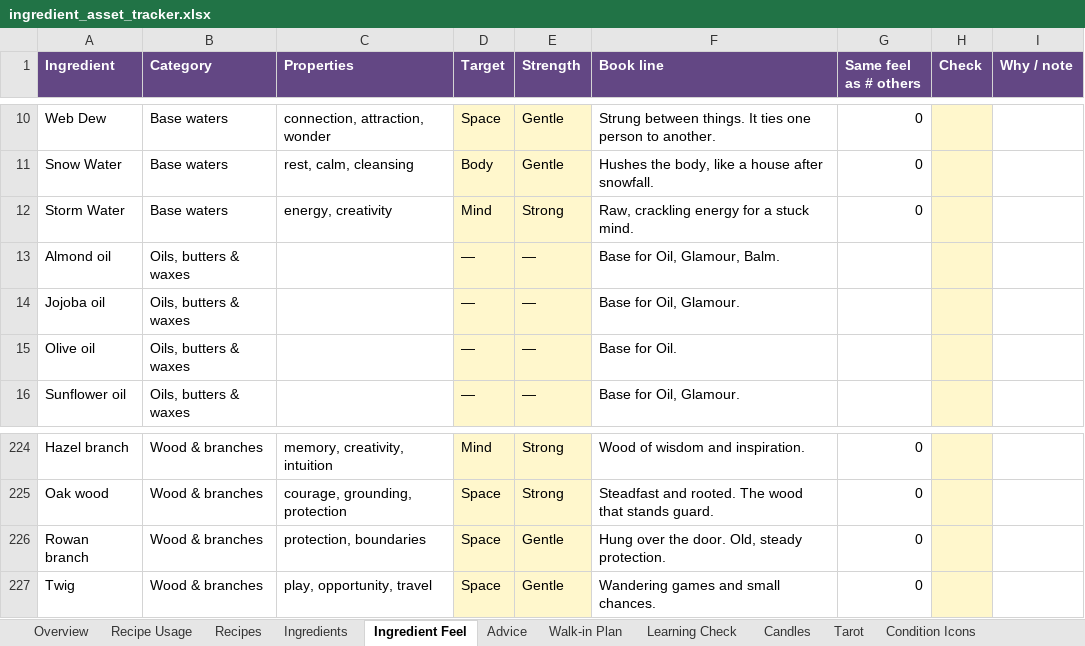
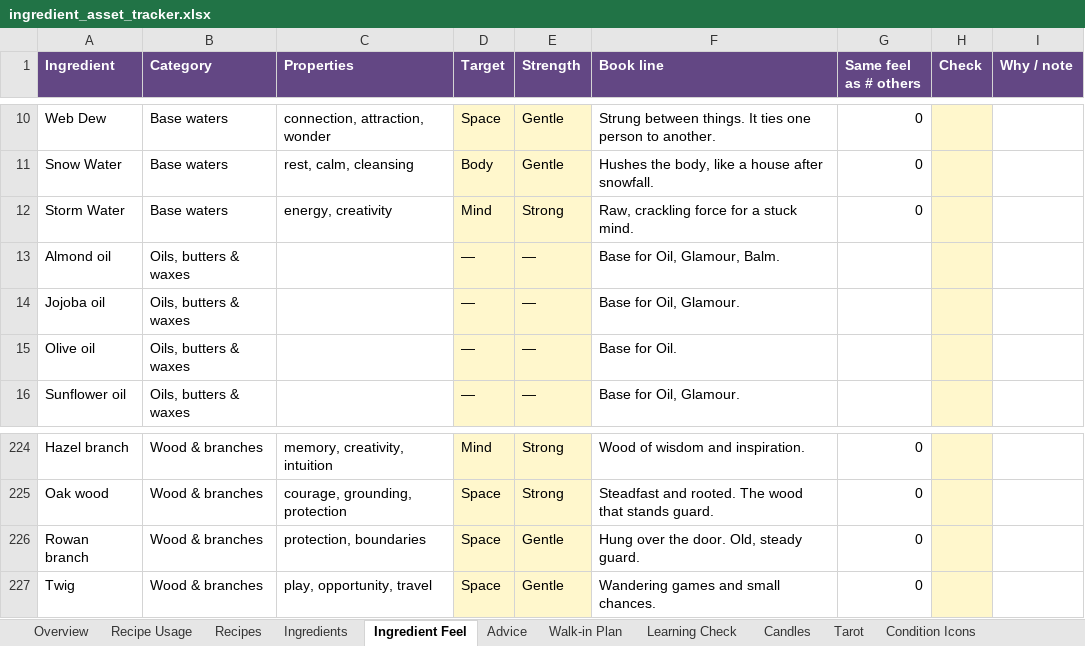
Before and after one commit to you36911-lab/The-Loveborne-Witchs-Emporium, an Excel workbook: ingredient_asset_tracker.xlsx, sheet Ingredient Feel, drawn as a sheet; only a part is shown, gaps mark what is left out; values as stored, in another font and other column widths than the file's, no borders; charts and pictures not drawn; the diff names each change by its address in the sheet, - before the commit and + after, or states it on an @@ line.

```diff
--- a/ingredient_asset_tracker.xlsx (sheet Ingredient Feel)
+++ b/ingredient_asset_tracker.xlsx (sheet Ingredient Feel)
-F12 (Book line): Raw, crackling energy for a stuck mind.
+F12 (Book line): Raw, crackling force for a stuck mind.
-F226 (Book line): Hung over the door. Old, steady protection.
+F226 (Book line): Hung over the door. Old, steady guard.
```
Also changed, not shown: 2 other files.
